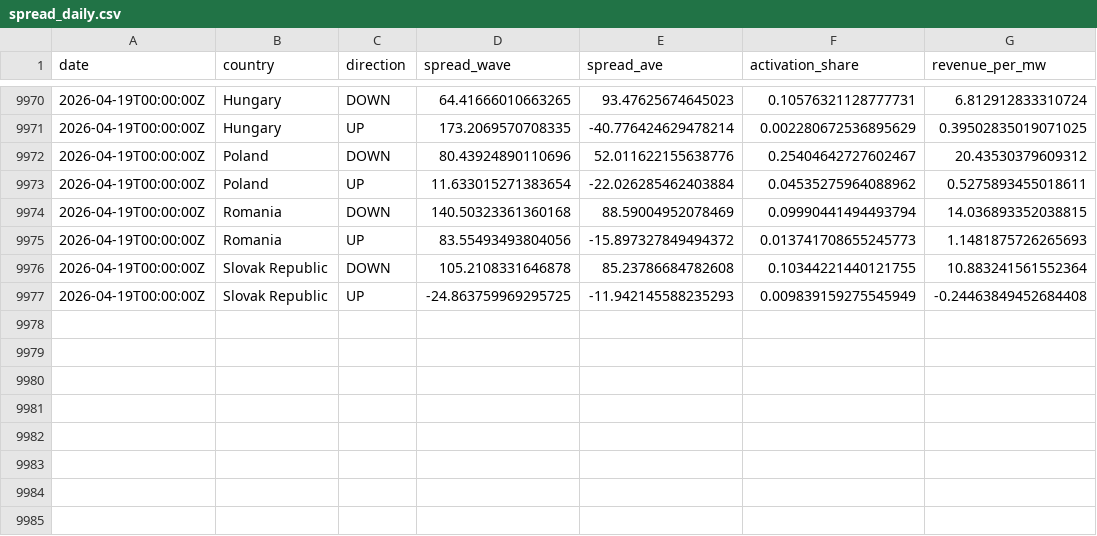
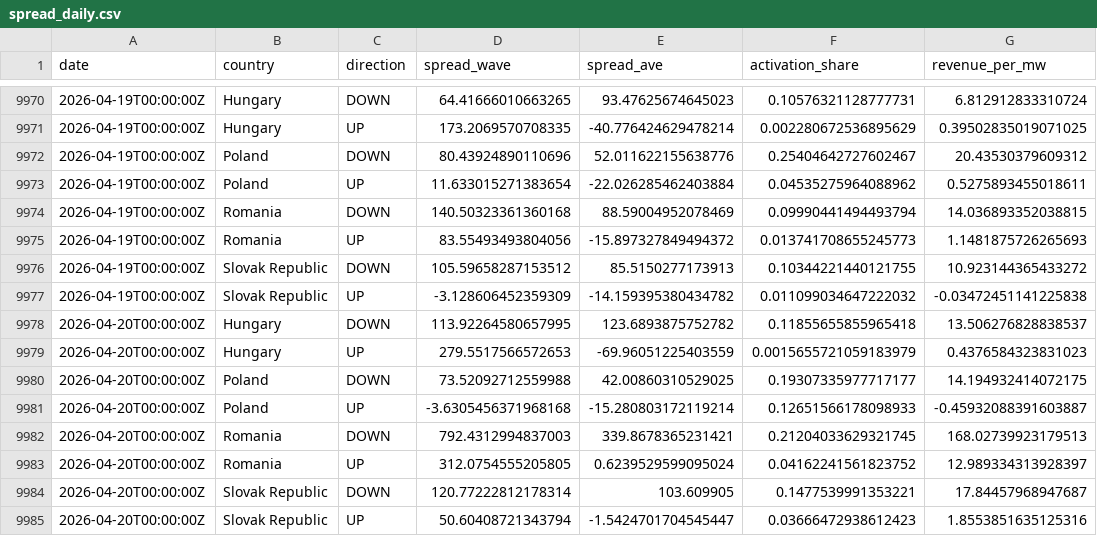
Before and after one commit to atsokol/energy-data-ua-eu, a CSV file: data/data_output/spread_daily.csv, drawn as a sheet; only a part is shown, gaps mark what is left out.

```diff
--- a/data/data_output/spread_daily.csv
+++ b/data/data_output/spread_daily.csv
@@ -9975,3 +9975,11 @@ date,country,direction,spread_wave,spread_ave,activation_share,revenue_per_mw
 2026-04-19T00:00:00Z,Romania,UP,83.55493493804056,-15.897327849494372,0.013741708655245773,1.1481875726265693
-2026-04-19T00:00:00Z,Slovak Republic,DOWN,105.2108331646878,85.23786684782608,0.10344221440121755,10.883241561552364
-2026-04-19T00:00:00Z,Slovak Republic,UP,-24.863759969295725,-11.942145588235293,0.009839159275545949,-0.24463849452684408
+2026-04-19T00:00:00Z,Slovak Republic,DOWN,105.59658287153512,85.5150277173913,0.10344221440121755,10.923144365433272
+2026-04-19T00:00:00Z,Slovak Republic,UP,-3.128606452359309,-14.159395380434782,0.011099034647222032,-0.03472451141225838
+2026-04-20T00:00:00Z,Hungary,DOWN,113.92264580657995,123.6893875752782,0.11855655855965418,13.506276828838537
+2026-04-20T00:00:00Z,Hungary,UP,279.5517566572653,-69.96051225403559,0.0015655721059183979,0.4376584323831023
+2026-04-20T00:00:00Z,Poland,DOWN,73.52092712559988,42.00860310529025,0.19307335977717177,14.194932414072175
+2026-04-20T00:00:00Z,Poland,UP,-3.6305456371968168,-15.280803172119214,0.12651566178098933,-0.45932088391603887
+2026-04-20T00:00:00Z,Romania,DOWN,792.4312994837003,339.8678365231421,0.21204033629321745,168.02739923179513
+2026-04-20T00:00:00Z,Romania,UP,312.0754555205805,0.6239529599095024,0.04162241561823752,12.989334313928397
+2026-04-20T00:00:00Z,Slovak Republic,DOWN,120.77222812178314,103.609905,0.1477539991353221,17.84457968947687
+2026-04-20T00:00:00Z,Slovak Republic,UP,50.60408721343794,-1.5424701704545447,0.03666472938612423,1.8553851635125316
```
Also changed, not shown: data/data_output/DAM weighted price UA.csv, data/data_output/capture_factors_monthly.csv, 13 other files.
